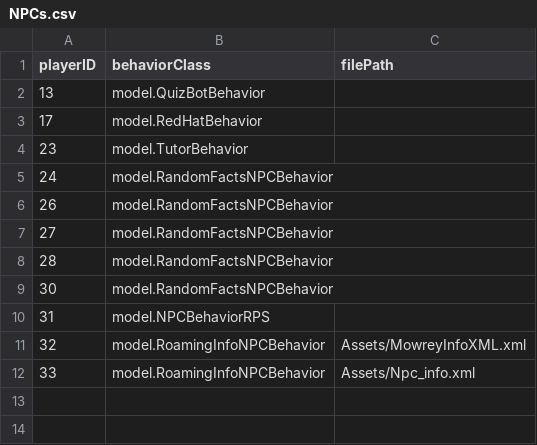
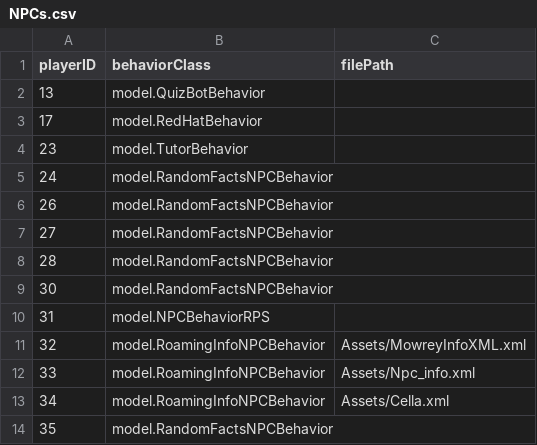
Before and after one commit to brennanmulligan/FreshmanRPGSuite, a CSV file: game_manager/assets/InitialData/NPCs.csv, drawn as a sheet; the diff names each change by its address in the sheet, - before the commit and + after, or states it on an @@ line.

```diff
--- a/game_manager/assets/InitialData/NPCs.csv
+++ b/game_manager/assets/InitialData/NPCs.csv
+row 13: 34 | model.RoamingInfoNPCBehavior | Assets/Cella.xml
+row 14: 35 | model.RandomFactsNPCBehavior
```
Also changed, not shown: game_manager/assets/InitialData/RandomFacts.csv.
